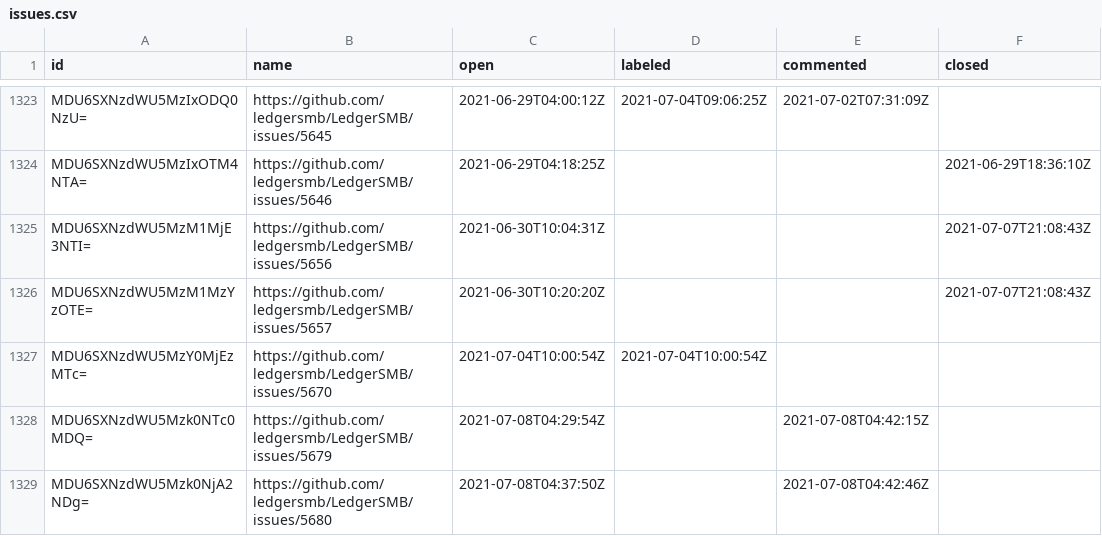
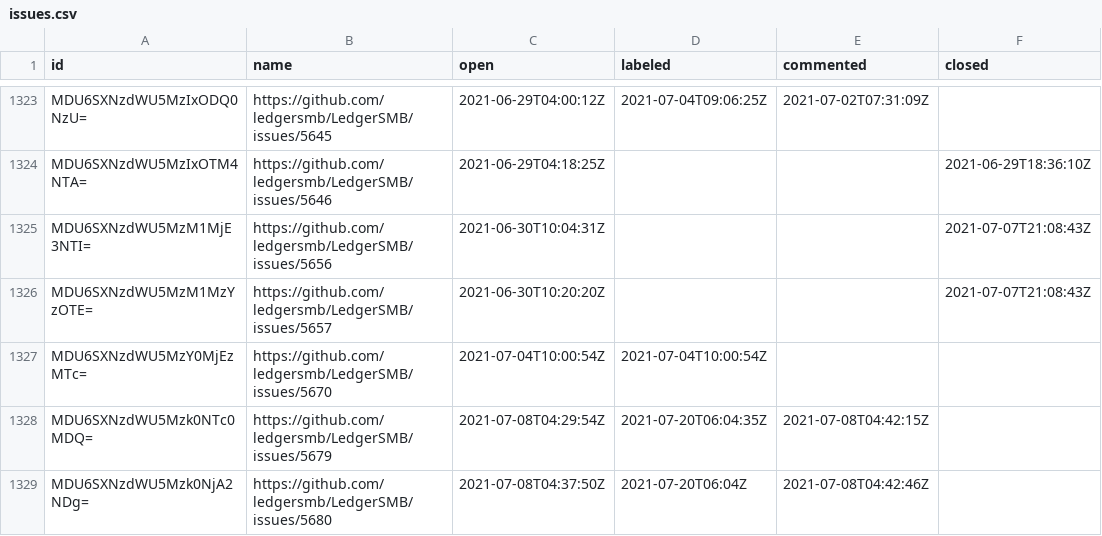
Before and after one commit to ledgersmb/ledgersmb-oselvar, a CSV file: data/ledgersmb/LedgerSMB/issues.csv, drawn as a sheet; only a part is shown, gaps mark what is left out.

```diff
--- a/data/ledgersmb/LedgerSMB/issues.csv
+++ b/data/ledgersmb/LedgerSMB/issues.csv
@@ -1327,3 +1327,3 @@ MDU6SXNzdWU5MzM1MzYzOTE=,https://github.com/ledgersmb/LedgerSMB/issues/5657,2021
 MDU6SXNzdWU5MzY0MjEzMTc=,https://github.com/ledgersmb/LedgerSMB/issues/5670,2021-07-04T10:00:54Z,2021-07-04T10:00:54Z,,
-MDU6SXNzdWU5Mzk0NTc0MDQ=,https://github.com/ledgersmb/LedgerSMB/issues/5679,2021-07-08T04:29:54Z,,2021-07-08T04:42:15Z,
-MDU6SXNzdWU5Mzk0NjA2NDg=,https://github.com/ledgersmb/LedgerSMB/issues/5680,2021-07-08T04:37:50Z,,2021-07-08T04:42:46Z,
+MDU6SXNzdWU5Mzk0NTc0MDQ=,https://github.com/ledgersmb/LedgerSMB/issues/5679,2021-07-08T04:29:54Z,2021-07-20T06:04:35Z,2021-07-08T04:42:15Z,
+MDU6SXNzdWU5Mzk0NjA2NDg=,https://github.com/ledgersmb/LedgerSMB/issues/5680,2021-07-08T04:37:50Z,2021-07-20T06:04Z,2021-07-08T04:42:46Z,
```
